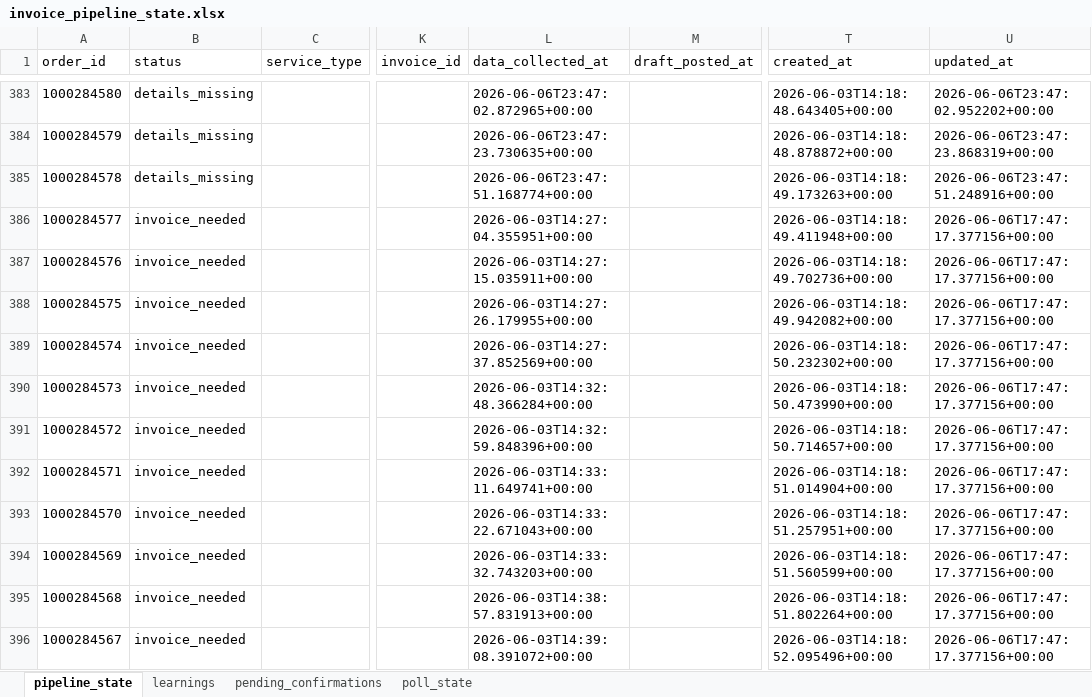
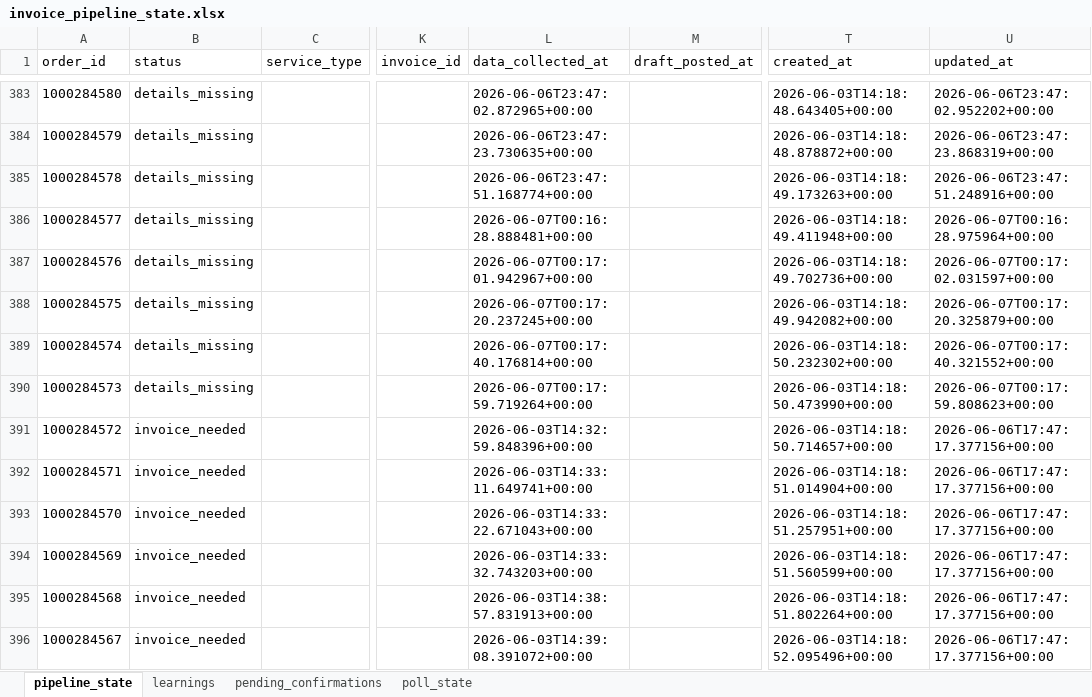
Before and after one commit to Nexgen-AI-Agents/FTF--Survey-Invoicing-Billing-Delivery-E2E-, an Excel workbook: data/invoice_pipeline_state.xlsx, sheet pipeline_state, drawn as a sheet; only a part is shown, gaps mark what is left out; values as stored, in another font and other column widths than the file's, no borders; the diff names each change by its address in the sheet, - before the commit and + after, or states it on an @@ line.

```diff
--- a/data/invoice_pipeline_state.xlsx (sheet pipeline_state)
+++ b/data/invoice_pipeline_state.xlsx (sheet pipeline_state)
-B386:B390 (status): invoice_needed
+B386:B390 (status): details_missing
-L386 (data_collected_at): 2026-06-03T14:27:04.355951+00:00
+L386 (data_collected_at): 2026-06-07T00:16:28.888481+00:00
-U386 (updated_at): 2026-06-06T17:47:17.377156+00:00
+U386 (updated_at): 2026-06-07T00:16:28.975964+00:00
-L387 (data_collected_at): 2026-06-03T14:27:15.035911+00:00
+L387 (data_collected_at): 2026-06-07T00:17:01.942967+00:00
-U387 (updated_at): 2026-06-06T17:47:17.377156+00:00
+U387 (updated_at): 2026-06-07T00:17:02.031597+00:00
-L388 (data_collected_at): 2026-06-03T14:27:26.179955+00:00
+L388 (data_collected_at): 2026-06-07T00:17:20.237245+00:00
-U388 (updated_at): 2026-06-06T17:47:17.377156+00:00
+U388 (updated_at): 2026-06-07T00:17:20.325879+00:00
-L389 (data_collected_at): 2026-06-03T14:27:37.852569+00:00
+L389 (data_collected_at): 2026-06-07T00:17:40.176814+00:00
-U389 (updated_at): 2026-06-06T17:47:17.377156+00:00
+U389 (updated_at): 2026-06-07T00:17:40.321552+00:00
-L390 (data_collected_at): 2026-06-03T14:32:48.366284+00:00
+L390 (data_collected_at): 2026-06-07T00:17:59.719264+00:00
-U390 (updated_at): 2026-06-06T17:47:17.377156+00:00
+U390 (updated_at): 2026-06-07T00:17:59.808623+00:00
```
Also changed, not shown: 1 other file.
